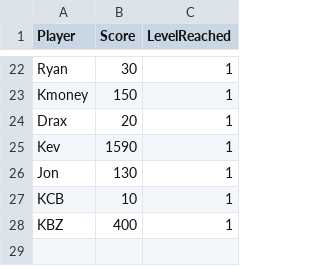
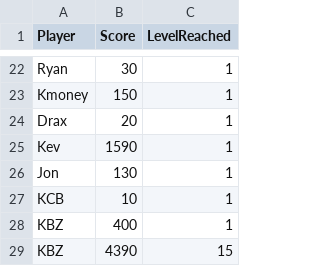
Before and after one commit to kbelew/COMPE361-Galactica, a CSV file: Galactica/Content/Assets/HighScores.csv, drawn as a sheet; only a part is shown, gaps mark what is left out; the diff names each change by its address in the sheet, - before the commit and + after, or states it on an @@ line.

```diff
--- a/Galactica/Content/Assets/HighScores.csv
+++ b/Galactica/Content/Assets/HighScores.csv
+row 29: KBZ | 4390 | 15
```
Also changed, not shown: 4 other files.
